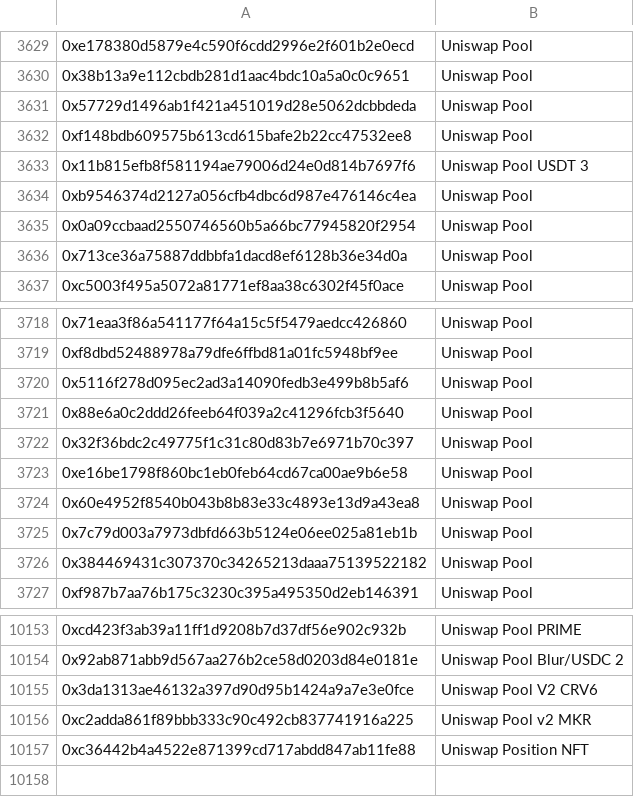
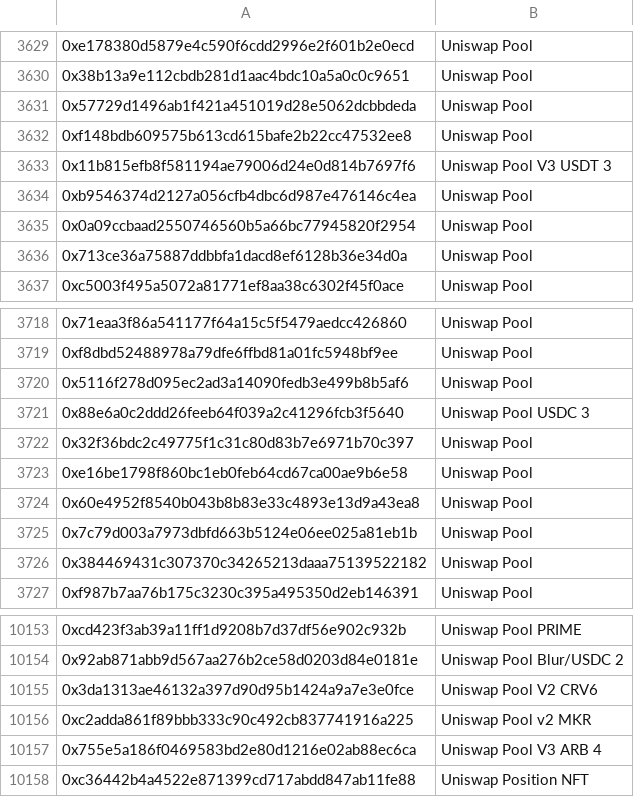
Before and after one commit to huangkuan/whalewatch, a CSV file: labelscsv/uniswap_eth.csv, drawn as a sheet; only a part is shown, gaps mark what is left out.

```diff
--- a/labelscsv/uniswap_eth.csv
+++ b/labelscsv/uniswap_eth.csv
@@ -3632,3 +3632,3 @@
 0xf148bdb609575b613cd615bafe2b22cc47532ee8,Uniswap Pool,
-0x11b815efb8f581194ae79006d24e0d814b7697f6,Uniswap Pool USDT 3,
+0x11b815efb8f581194ae79006d24e0d814b7697f6,Uniswap Pool V3 USDT 3,
 0xb9546374d2127a056cfb4dbc6d987e476146c4ea,Uniswap Pool,
@@ -3720,3 +3720,3 @@
 0x5116f278d095ec2ad3a14090fedb3e499b8b5af6,Uniswap Pool,
-0x88e6a0c2ddd26feeb64f039a2c41296fcb3f5640,Uniswap Pool,
+0x88e6a0c2ddd26feeb64f039a2c41296fcb3f5640,Uniswap Pool USDC 3,
 0x32f36bdc2c49775f1c31c80d83b7e6971b70c397,Uniswap Pool,
@@ -10156,2 +10156,3 @@
 0xc2adda861f89bbb333c90c492cb837741916a225,Uniswap Pool v2 MKR,
+0x755e5a186f0469583bd2e80d1216e02ab88ec6ca,Uniswap Pool V3 ARB 4,
 0xc36442b4a4522e871399cd717abdd847ab11fe88,Uniswap Position NFT,
```
Also changed, not shown: labelscsv/watched.csv, 2 other files.
